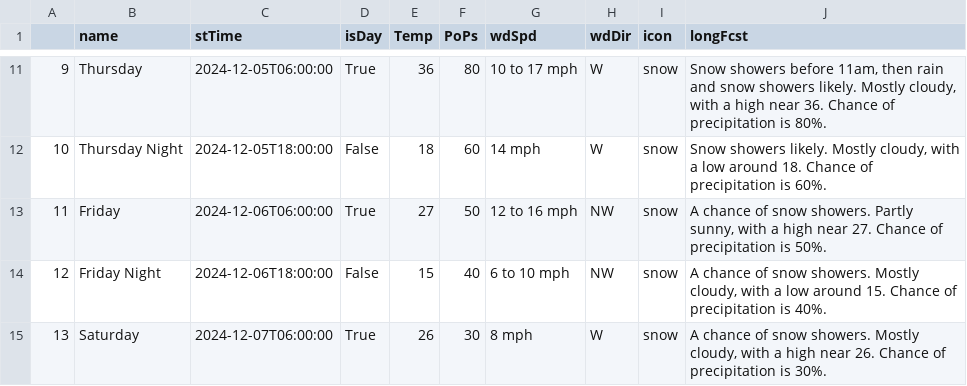
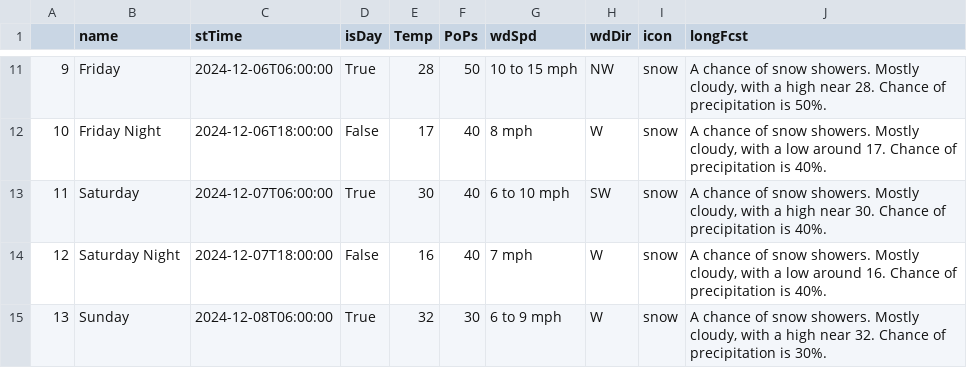
Before and after one commit to avinasharavind/weather-dashboard, a CSV file: static/files/dayData.csv, drawn as a sheet; only a part is shown, gaps mark what is left out; the diff covers the shown part only.

```diff
--- a/static/files/dayData.csv
+++ b/static/files/dayData.csv
@@ -11,5 +11,5 @@
-9,Thursday,2024-12-05T06:00:00,True,36,80,10 to 17 mph,W,snow,"Snow showers before 11am, then rain and snow showers likely. Mostly cloudy, with a high near 36. Chance of precipitation is 80%."
-10,Thursday Night,2024-12-05T18:00:00,False,18,60,14 mph,W,snow,"Snow showers likely. Mostly cloudy, with a low around 18. Chance of precipitation is 60%."
-11,Friday,2024-12-06T06:00:00,True,27,50,12 to 16 mph,NW,snow,"A chance of snow showers. Partly sunny, with a high near 27. Chance of precipitation is 50%."
-12,Friday Night,2024-12-06T18:00:00,False,15,40,6 to 10 mph,NW,snow,"A chance of snow showers. Mostly cloudy, with a low around 15. Chance of precipitation is 40%."
-13,Saturday,2024-12-07T06:00:00,True,26,30,8 mph,W,snow,"A chance of snow showers. Mostly cloudy, with a high near 26. Chance of precipitation is 30%."
+9,Friday,2024-12-06T06:00:00,True,28,50,10 to 15 mph,NW,snow,"A chance of snow showers. Mostly cloudy, with a high near 28. Chance of precipitation is 50%."
+10,Friday Night,2024-12-06T18:00:00,False,17,40,8 mph,W,snow,"A chance of snow showers. Mostly cloudy, with a low around 17. Chance of precipitation is 40%."
+11,Saturday,2024-12-07T06:00:00,True,30,40,6 to 10 mph,SW,snow,"A chance of snow showers. Mostly cloudy, with a high near 30. Chance of precipitation is 40%."
+12,Saturday Night,2024-12-07T18:00:00,False,16,40,7 mph,W,snow,"A chance of snow showers. Mostly cloudy, with a low around 16. Chance of precipitation is 40%."
+13,Sunday,2024-12-08T06:00:00,True,32,30,6 to 9 mph,W,snow,"A chance of snow showers. Mostly cloudy, with a high near 32. Chance of precipitation is 30%."
```
Also changed, not shown: 60 edited cells elsewhere in this file, static/files/hourData.csv, 3 other files.
